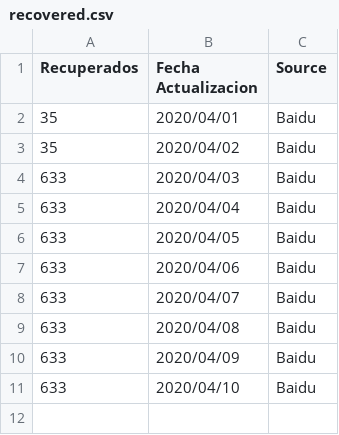
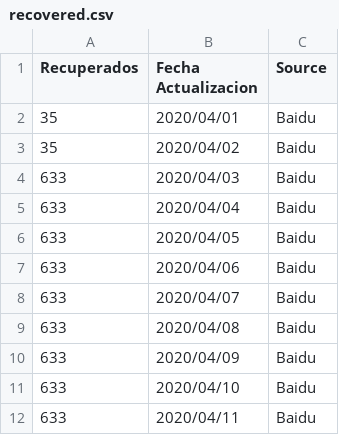
Before and after one commit to jairgs/Covid19MexicoDatos, a CSV file: recovered.csv, drawn as a sheet; the diff names each change by its address in the sheet, - before the commit and + after, or states it on an @@ line.

```diff
--- a/recovered.csv
+++ b/recovered.csv
+row 12: 633 | 2020/04/11 | Baidu
```
Also changed, not shown: deaths.csv, 4 other files.
